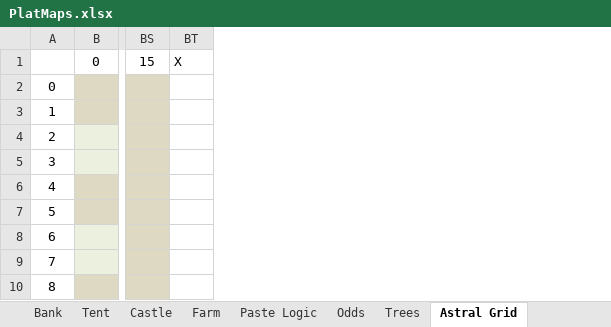
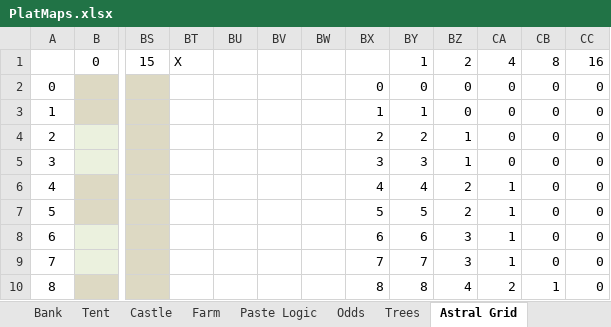
Before and after one commit to echurchill/CityWorld, an Excel workbook: notes/PlatMaps.xlsx, sheet Astral Grid, drawn as a sheet; only a part is shown, gaps mark what is left out; values as stored, in another font and other column widths than the file's, no borders; the diff names each change by its address in the sheet, - before the commit and + after, or states it on an @@ line.

```diff
--- a/notes/PlatMaps.xlsx (sheet Astral Grid)
+++ b/notes/PlatMaps.xlsx (sheet Astral Grid)
+column BU, empty
+column BV, empty
+column BW, empty
+column BX, rows 2-10: 0 | 1 | 2 | 3 | 4 | 5 | 6 | 7 | 8
+column BY, rows 1-10: 1 | 0 | 1 | 2 | 3 | 4 | 5 | 6 | 7 | 8
+column BZ, rows 1-10: 2 | 0 | 0 | 1 | 1 | 2 | 2 | 3 | 3 | 4
+column CA, rows 1-10: 4 | 0 | 0 | 0 | 0 | 1 | 1 | 1 | 1 | 2
+column CB, rows 1-10: 8 | 0 | 0 | 0 | 0 | 0 | 0 | 0 | 0 | 1
+column CC, rows 1-10: 16 | 0 | 0 | 0 | 0 | 0 | 0 | 0 | 0 | 0
```
Also changed, not shown: charts or pictures, 5 other files.
